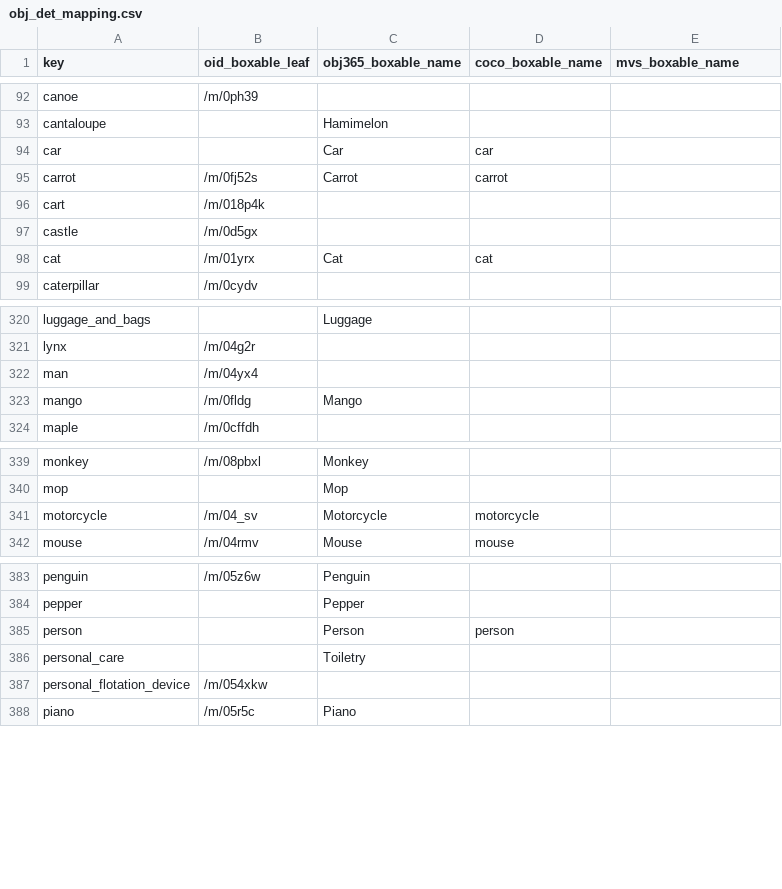
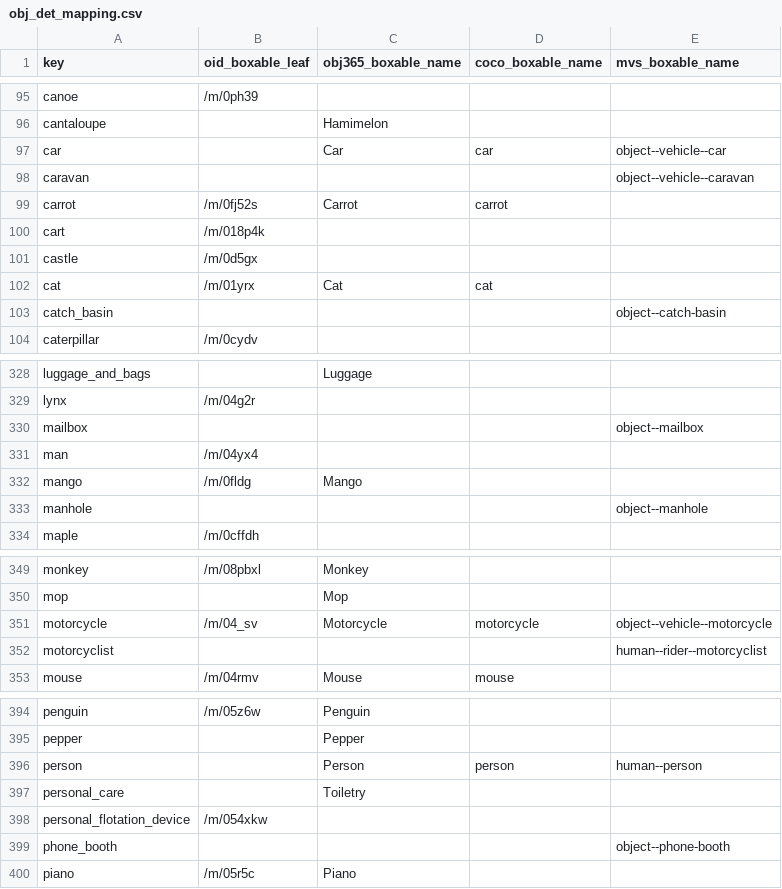
Before and after one commit to ozendelait/rvc_devkit, a CSV file: common/best_effort_mappings/obj_det_mapping.csv, drawn as a sheet; only a part is shown, gaps mark what is left out; the diff covers the shown part only.

```diff
--- a/common/best_effort_mappings/obj_det_mapping.csv
+++ b/common/best_effort_mappings/obj_det_mapping.csv
@@ -93,3 +96,4 @@ canoe,/m/0ph39,,,
 cantaloupe,,Hamimelon,,
-car,,Car,car,
+car,,Car,car,object--vehicle--car
+caravan,,,,object--vehicle--caravan
 carrot,/m/0fj52s,Carrot,carrot,
@@ -98,2 +102,3 @@ castle,/m/0d5gx,,,
 cat,/m/01yrx,Cat,cat,
+catch_basin,,,,object--catch-basin
 caterpillar,/m/0cydv,,,
@@ -321,4 +329,6 @@ luggage_and_bags,,Luggage,,
 lynx,/m/04g2r,,,
+mailbox,,,,object--mailbox
 man,/m/04yx4,,,
 mango,/m/0fldg,Mango,,
+manhole,,,,object--manhole
 maple,/m/0cffdh,,,
@@ -340,3 +350,4 @@ monkey,/m/08pbxl,Monkey,,
 mop,,Mop,,
-motorcycle,/m/04_sv,Motorcycle,motorcycle,
+motorcycle,/m/04_sv,Motorcycle,motorcycle,object--vehicle--motorcycle
+motorcyclist,,,,human--rider--motorcyclist
 mouse,/m/04rmv,Mouse,mouse,
@@ -384,5 +395,6 @@ penguin,/m/05z6w,Penguin,,
 pepper,,Pepper,,
-person,,Person,person,
+person,,Person,person,human--person
 personal_care,,Toiletry,,
 personal_flotation_device,/m/054xkw,,,
+phone_booth,,,,object--phone-booth
 piano,/m/05r5c,Piano,,
```
Also changed, not shown: 14 added rows and 14 edited cells elsewhere in this file, 3 other files.
